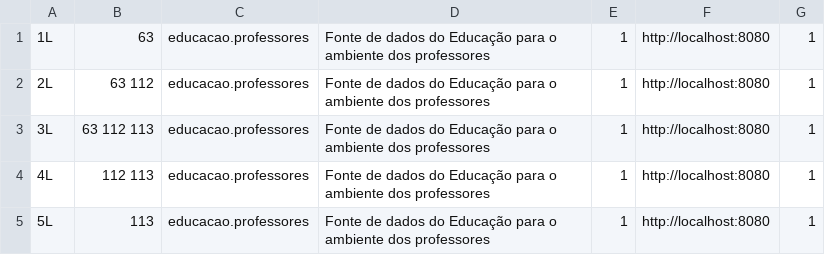
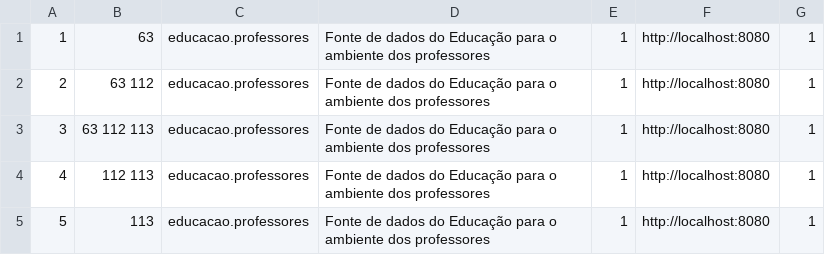
Before and after one commit to jbetha/teste, a CSV file: educacao-2.csv, drawn as a sheet.

Commit message:
Update educacao-2.csv

```diff
--- a/educacao-2.csv
+++ b/educacao-2.csv
@@ -1,5 +1,5 @@
-1L, 63, educacao.professores, Fonte de dados do Educação para o ambiente dos professores, 1, http://localhost:8080, 1
-2L, 63 112, educacao.professores, Fonte de dados do Educação para o ambiente dos professores, 1, http://localhost:8080, 1
-3L, 63 112 113, educacao.professores, Fonte de dados do Educação para o ambiente dos professores, 1, http://localhost:8080, 1
-4L, 112 113, educacao.professores, Fonte de dados do Educação para o ambiente dos professores, 1, http://localhost:8080, 1
-5L, 113, educacao.professores, Fonte de dados do Educação para o ambiente dos professores, 1, http://localhost:8080, 1
+1, 63, educacao.professores, Fonte de dados do Educação para o ambiente dos professores, 1, http://localhost:8080, 1
+2, 63 112, educacao.professores, Fonte de dados do Educação para o ambiente dos professores, 1, http://localhost:8080, 1
+3, 63 112 113, educacao.professores, Fonte de dados do Educação para o ambiente dos professores, 1, http://localhost:8080, 1
+4, 112 113, educacao.professores, Fonte de dados do Educação para o ambiente dos professores, 1, http://localhost:8080, 1
+5, 113, educacao.professores, Fonte de dados do Educação para o ambiente dos professores, 1, http://localhost:8080, 1
```
